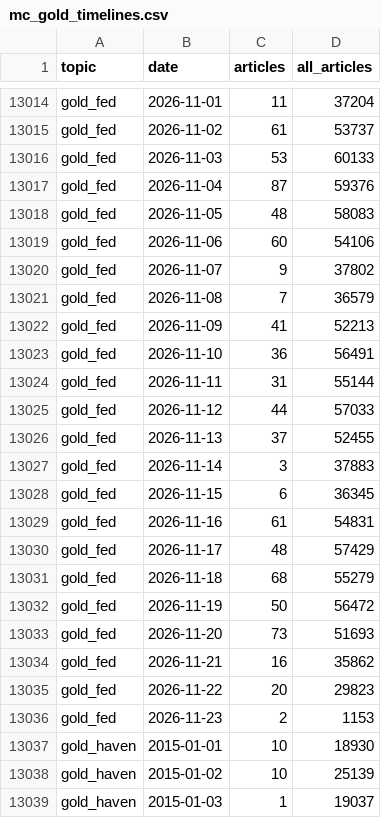
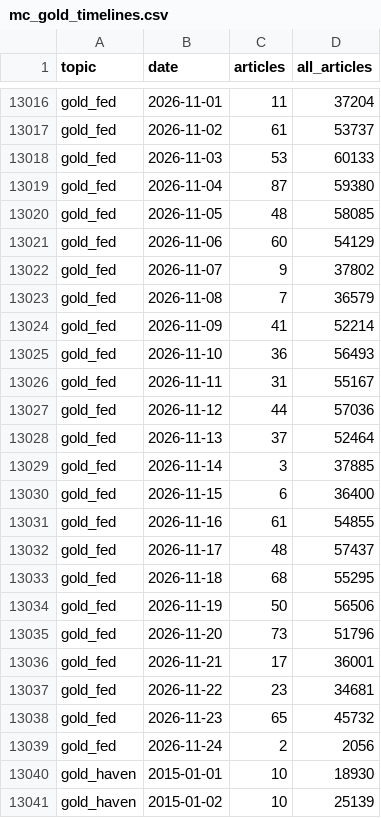
Before and after one commit to lukehamiltn/oil-tracker, a CSV file: news_data/mc_gold_timelines.csv, drawn as a sheet; only a part is shown, gaps mark what is left out; the shorter side is filled out with more unchanged rows; the diff covers the shown part only.

```diff
--- a/news_data/mc_gold_timelines.csv
+++ b/news_data/mc_gold_timelines.csv
@@ -13016,22 +13018,23 @@ gold_fed,2026-11-02,61,53737
 gold_fed,2026-11-03,53,60133
-gold_fed,2026-11-04,87,59376
-gold_fed,2026-11-05,48,58083
-gold_fed,2026-11-06,60,54106
+gold_fed,2026-11-04,87,59380
+gold_fed,2026-11-05,48,58085
+gold_fed,2026-11-06,60,54129
 gold_fed,2026-11-07,9,37802
 gold_fed,2026-11-08,7,36579
-gold_fed,2026-11-09,41,52213
-gold_fed,2026-11-10,36,56491
-gold_fed,2026-11-11,31,55144
-gold_fed,2026-11-12,44,57033
-gold_fed,2026-11-13,37,52455
-gold_fed,2026-11-14,3,37883
-gold_fed,2026-11-15,6,36345
-gold_fed,2026-11-16,61,54831
-gold_fed,2026-11-17,48,57429
-gold_fed,2026-11-18,68,55279
-gold_fed,2026-11-19,50,56472
-gold_fed,2026-11-20,73,51693
-gold_fed,2026-11-21,16,35862
-gold_fed,2026-11-22,20,29823
-gold_fed,2026-11-23,2,1153
+gold_fed,2026-11-09,41,52214
+gold_fed,2026-11-10,36,56493
+gold_fed,2026-11-11,31,55167
+gold_fed,2026-11-12,44,57036
+gold_fed,2026-11-13,37,52464
+gold_fed,2026-11-14,3,37885
+gold_fed,2026-11-15,6,36400
+gold_fed,2026-11-16,61,54855
+gold_fed,2026-11-17,48,57437
+gold_fed,2026-11-18,68,55295
+gold_fed,2026-11-19,50,56506
+gold_fed,2026-11-20,73,51796
+gold_fed,2026-11-21,17,36001
+gold_fed,2026-11-22,23,34681
+gold_fed,2026-11-23,65,45732
+gold_fed,2026-11-24,2,2056
 gold_haven,2015-01-01,10,18930
```
Also changed, not shown: 4 added rows and 78 edited cells elsewhere in this file, news_data/feeds/2026-11.csv, news_data/mc_gas_storylines.csv, 7 other files.
